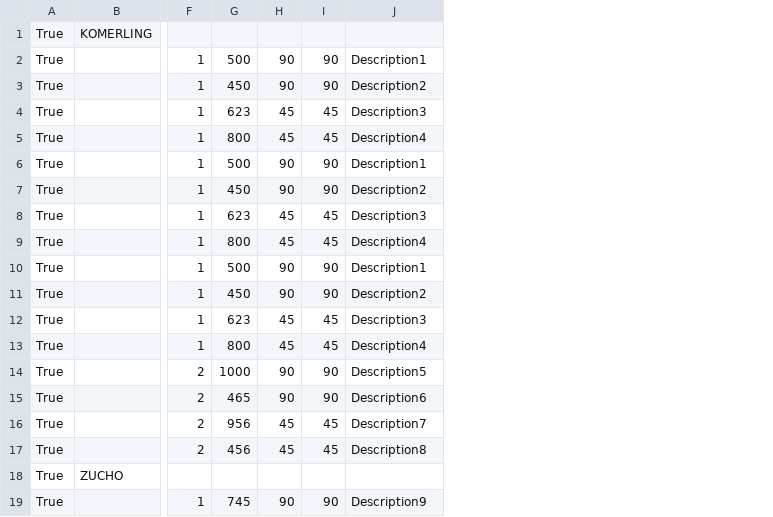
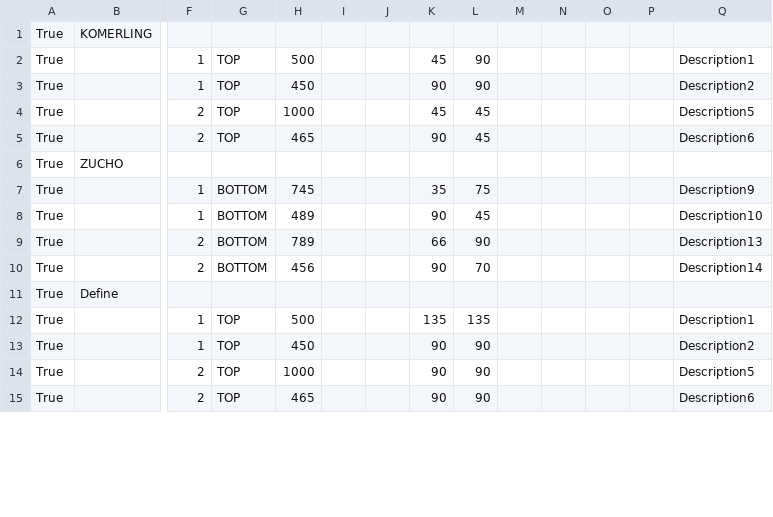
Before and after one commit to rbobey1989/DoubleMiterSawMachine_GUI, a CSV file: CSVViewerWidget/output.csv, drawn as a sheet; only a part is shown, gaps mark what is left out; removed rows and columns are numbered as before the commit, all else as after; rows hold the shown columns only; the diff covers the shown part only; the diff names each change by its address in the sheet, - before the commit and + after, or states it on an @@ line.

```diff
--- a/CSVViewerWidget/output.csv
+++ b/CSVViewerWidget/output.csv
+column G, rows 2-4: all TOP; row 8: BOTTOM; rows 12-15: all TOP
+column I, empty
+column J, empty
+column M, empty
+column N, empty
+column O, empty
+column P, empty
-K2: 90
+K2: 45
-F4: 1
+F4: 2
-H4: 623
+H4: 1000
-Q4: Description3
+Q4: Description5
+row 5: True |  | 2 | TOP | 465 |  |  | 90 | 45 |  |  |  |  | Description6
@@ row 18 moved to row 6: True @@
+row 7: True |  | 1 | BOTTOM | 745 |  |  | 35 | 75 |  |  |  |  | Description9
-H8: 800
+H8: 489
-K8: 45
+K8: 90
-Q8: Description4
+Q8: Description10
+row 9: True |  | 2 | BOTTOM | 789 |  |  | 66 | 90 |  |  |  |  | Description13
+row 10: True |  | 2 | BOTTOM | 456 |  |  | 90 | 70 |  |  |  |  | Description14
+row 11: True | Define
-K12: 90
+K12: 135
-L12: 90
+L12: 135
-row 8: True |  | 1 | 623 | 45 | 45 | Description3
-row 9: True |  | 1 | 800 | 45 | 45 | Description4
-row 10: True |  | 1 | 500 | 90 | 90 | Description1
-row 11: True |  | 1 | 450 | 90 | 90 | Description2
-row 12: True |  | 1 | 623 | 45 | 45 | Description3
-row 13: True |  | 1 | 800 | 45 | 45 | Description4
-row 16: True |  | 2 | 956 | 45 | 45 | Description7
-row 17: True |  | 2 | 456 | 45 | 45 | Description8
-row 19: True |  | 1 | 745 | 90 | 90 | Description9
```
Also changed, not shown: 11 removed rows and 6 edited cells elsewhere in this file, 12 other files.
